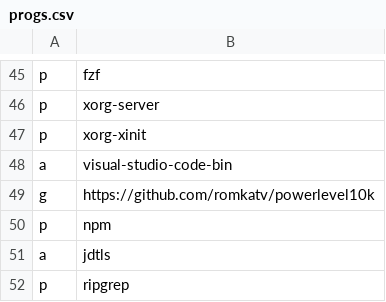
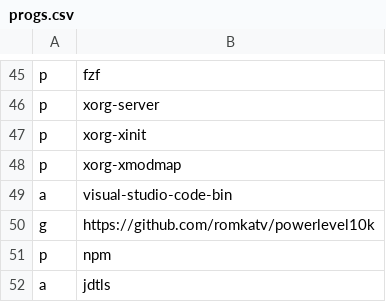
Before and after one commit to ivanpolanis/dotfiles, a CSV file: progs.csv, drawn as a sheet; only a part is shown, gaps mark what is left out; the shorter side is filled out with more unchanged rows.

Commit message:
adding xmodmap

```diff
--- a/progs.csv
+++ b/progs.csv
@@ -47,2 +47,3 @@ p,xorg-server
 p,xorg-xinit
+p,xorg-xmodmap
 a,visual-studio-code-bin
```
Also changed, not shown: 1 other file.
